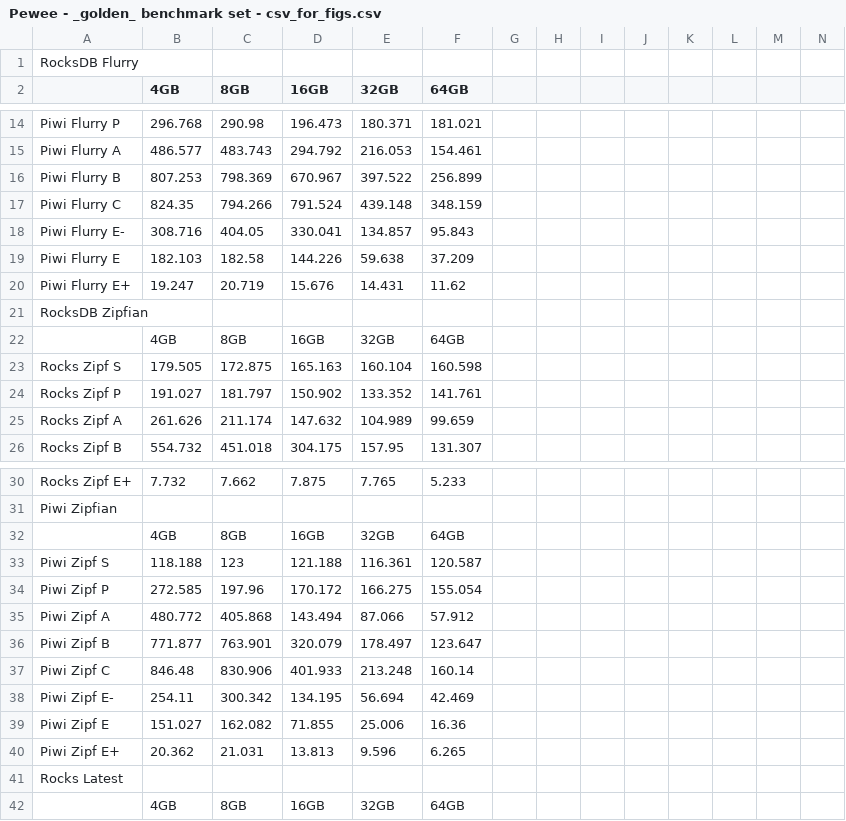
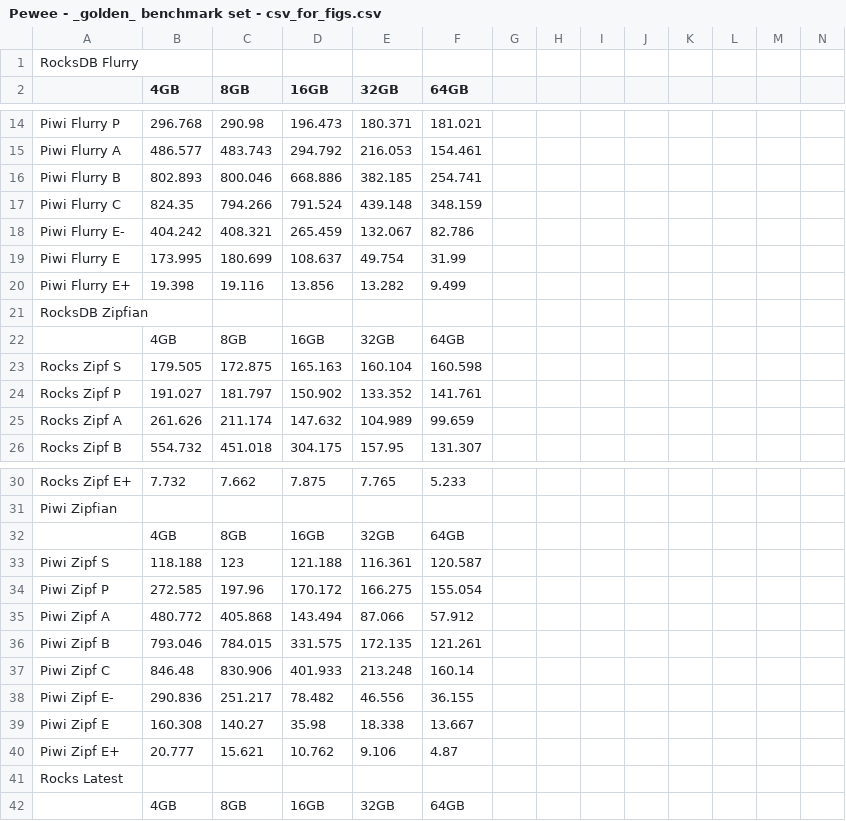
Before and after one commit to Eshcar/PiWi, a CSV file: figs/Pewee - _golden_ benchmark set - csv_for_figs.csv, drawn as a sheet; only a part is shown, gaps mark what is left out; removed rows and columns are numbered as before the commit, all else as after; rows hold the shown columns only; the diff names each change by its address in the sheet, - before the commit and + after, or states it on an @@ line.

```diff
--- a/figs/Pewee - _golden_ benchmark set - csv_for_figs.csv
+++ b/figs/Pewee - _golden_ benchmark set - csv_for_figs.csv
-row 16: Piwi Flurry B | 807.253 | 798.369 | 670.967 | 397.522 | 256.899
+row 16: Piwi Flurry B | 802.893 | 800.046 | 668.886 | 382.185 | 254.741
-row 18: Piwi Flurry E- | 308.716 | 404.05 | 330.041 | 134.857 | 95.843
-row 19: Piwi Flurry E | 182.103 | 182.58 | 144.226 | 59.638 | 37.209
-row 20: Piwi Flurry E+ | 19.247 | 20.719 | 15.676 | 14.431 | 11.62
+row 18: Piwi Flurry E- | 404.242 | 408.321 | 265.459 | 132.067 | 82.786
+row 19: Piwi Flurry E | 173.995 | 180.699 | 108.637 | 49.754 | 31.99
+row 20: Piwi Flurry E+ | 19.398 | 19.116 | 13.856 | 13.282 | 9.499
-row 36: Piwi Zipf B | 771.877 | 763.901 | 320.079 | 178.497 | 123.647
+row 36: Piwi Zipf B | 793.046 | 784.015 | 331.575 | 172.135 | 121.261
-row 38: Piwi Zipf E- | 254.11 | 300.342 | 134.195 | 56.694 | 42.469
-row 39: Piwi Zipf E | 151.027 | 162.082 | 71.855 | 25.006 | 16.36
-row 40: Piwi Zipf E+ | 20.362 | 21.031 | 13.813 | 9.596 | 6.265
+row 38: Piwi Zipf E- | 290.836 | 251.217 | 78.482 | 46.556 | 36.155
+row 39: Piwi Zipf E | 160.308 | 140.27 | 35.98 | 18.338 | 13.667
+row 40: Piwi Zipf E+ | 20.777 | 15.621 | 10.762 | 9.106 | 4.87
```
Also changed, not shown: 31 other files.
